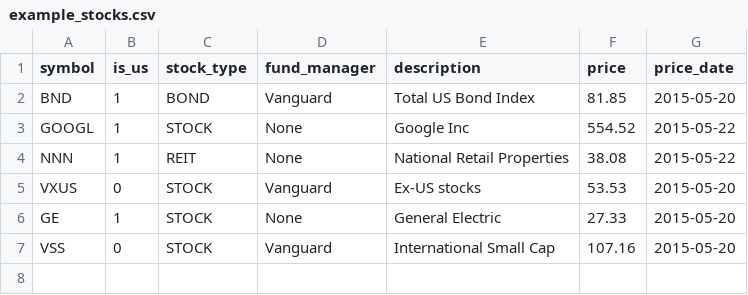
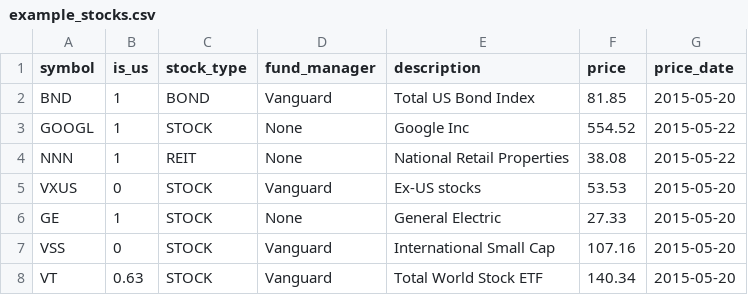
Before and after one commit to antonrd/investment-portfolio-viewer, a CSV file: example_stocks.csv, drawn as a sheet.

Commit message:
Small fixes to the return stats. Add example stocks CSV file and example constants file.

```diff
--- a/example_stocks.csv
+++ b/example_stocks.csv
@@ -7 +7,2 @@ GE,1,STOCK,None,General Electric,27.33,2015-05-20
 VSS,0,STOCK,Vanguard,International Small Cap,107.16,2015-05-20
+VT,0.63,STOCK,Vanguard,Total World Stock ETF,140.34,2015-05-20
```
Also changed, not shown: 5 other files.
